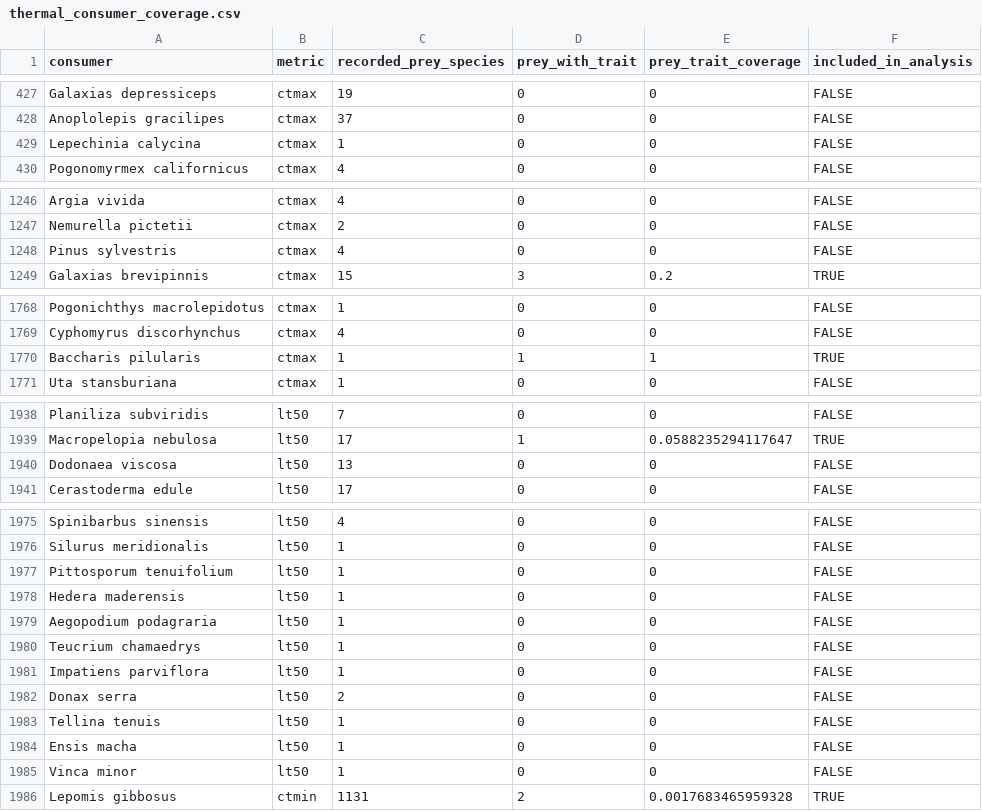
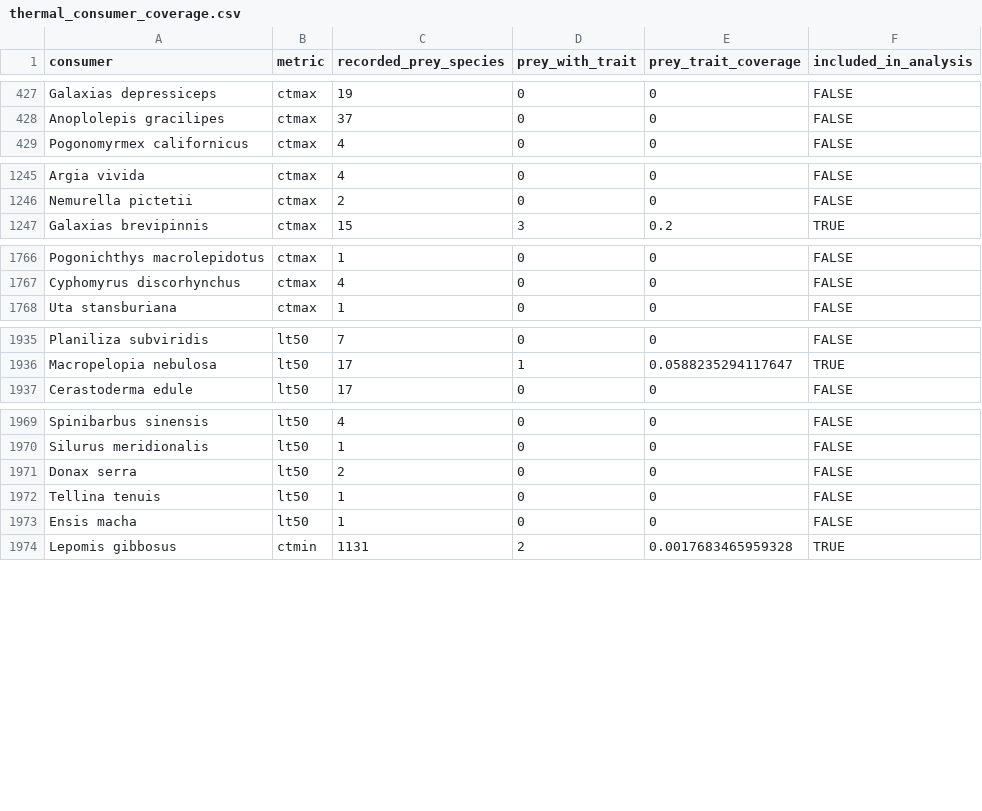
Before and after one commit to nicolasmerino41/TrophicDistributions, a CSV file: Data/thermal_consumer_coverage.csv, drawn as a sheet; only a part is shown, gaps mark what is left out; the diff covers the shown part only.

Commit message:
data csv updates

```diff
--- a/Data/thermal_consumer_coverage.csv
+++ b/Data/thermal_consumer_coverage.csv
@@ -428,3 +428,2 @@ Galaxias depressiceps,ctmax,19,0,0,FALSE
 Anoplolepis gracilipes,ctmax,37,0,0,FALSE
-Lepechinia calycina,ctmax,1,0,0,FALSE
 Pogonomyrmex californicus,ctmax,4,0,0,FALSE
@@ -1247,3 +1246,2 @@ Argia vivida,ctmax,4,0,0,FALSE
 Nemurella pictetii,ctmax,2,0,0,FALSE
-Pinus sylvestris,ctmax,4,0,0,FALSE
 Galaxias brevipinnis,ctmax,15,3,0.2,TRUE
@@ -1769,3 +1767,2 @@ Pogonichthys macrolepidotus,ctmax,1,0,0,FALSE
 Cyphomyrus discorhynchus,ctmax,4,0,0,FALSE
-Baccharis pilularis,ctmax,1,1,1,TRUE
 Uta stansburiana,ctmax,1,0,0,FALSE
@@ -1939,3 +1936,2 @@ Planiliza subviridis,lt50,7,0,0,FALSE
 Macropelopia nebulosa,lt50,17,1,0.0588235294117647,TRUE
-Dodonaea viscosa,lt50,13,0,0,FALSE
 Cerastoderma edule,lt50,17,0,0,FALSE
@@ -1976,7 +1970,2 @@ Spinibarbus sinensis,lt50,4,0,0,FALSE
 Silurus meridionalis,lt50,1,0,0,FALSE
-Pittosporum tenuifolium,lt50,1,0,0,FALSE
-Hedera maderensis,lt50,1,0,0,FALSE
-Aegopodium podagraria,lt50,1,0,0,FALSE
-Teucrium chamaedrys,lt50,1,0,0,FALSE
-Impatiens parviflora,lt50,1,0,0,FALSE
 Donax serra,lt50,2,0,0,FALSE
@@ -1984,3 +1973,2 @@ Tellina tenuis,lt50,1,0,0,FALSE
 Ensis macha,lt50,1,0,0,FALSE
-Vinca minor,lt50,1,0,0,FALSE
 Lepomis gibbosus,ctmin,1131,2,0.0017683465959328,TRUE
```
Also changed, not shown: 3 removed rows elsewhere in this file, Data/thermal_data_manifest.csv, Outputs/empirical_degrees/extraction_manifest.csv, 18 other files.
